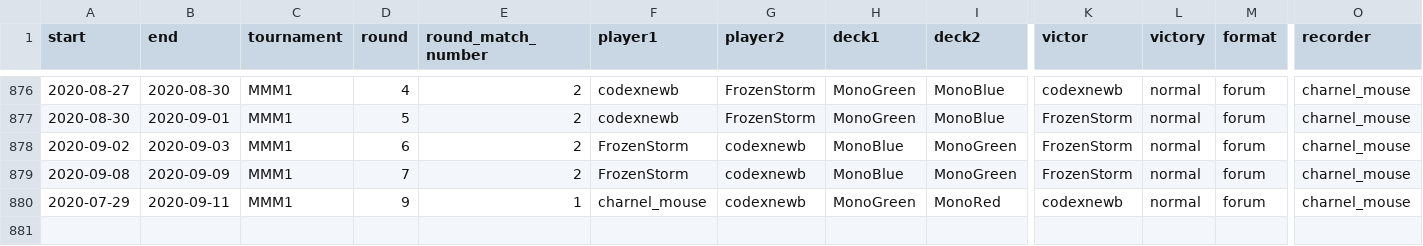
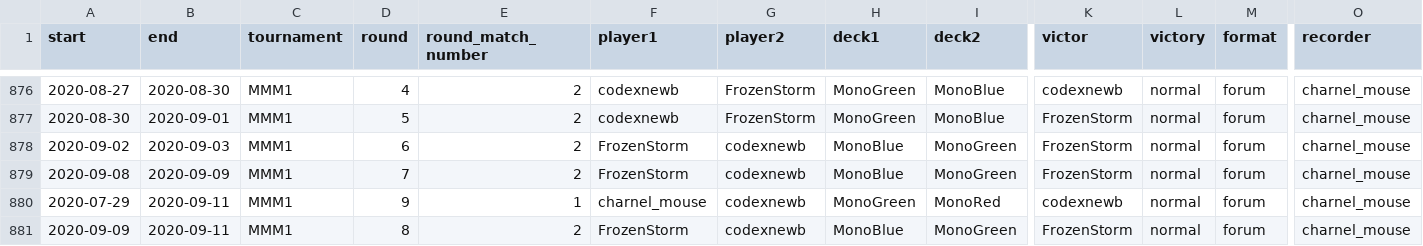
Before and after one commit to CharnelMouse/codexdata, a CSV file: data-raw/matches.csv, drawn as a sheet; only a part is shown, gaps mark what is left out; rows hold the shown columns only; the diff names each change by its address in the sheet, - before the commit and + after, or states it on an @@ line.

Commit message:
Add remaining match from 2020-09-11

```diff
--- a/data-raw/matches.csv
+++ b/data-raw/matches.csv
+row 881: 2020-09-09 | 2020-09-11 | MMM1 | 8 | 2 | FrozenStorm | codexnewb | MonoBlue | MonoGreen | FrozenStorm | normal | forum | charnel_mouse
```
Also changed, not shown: 1 other file.
